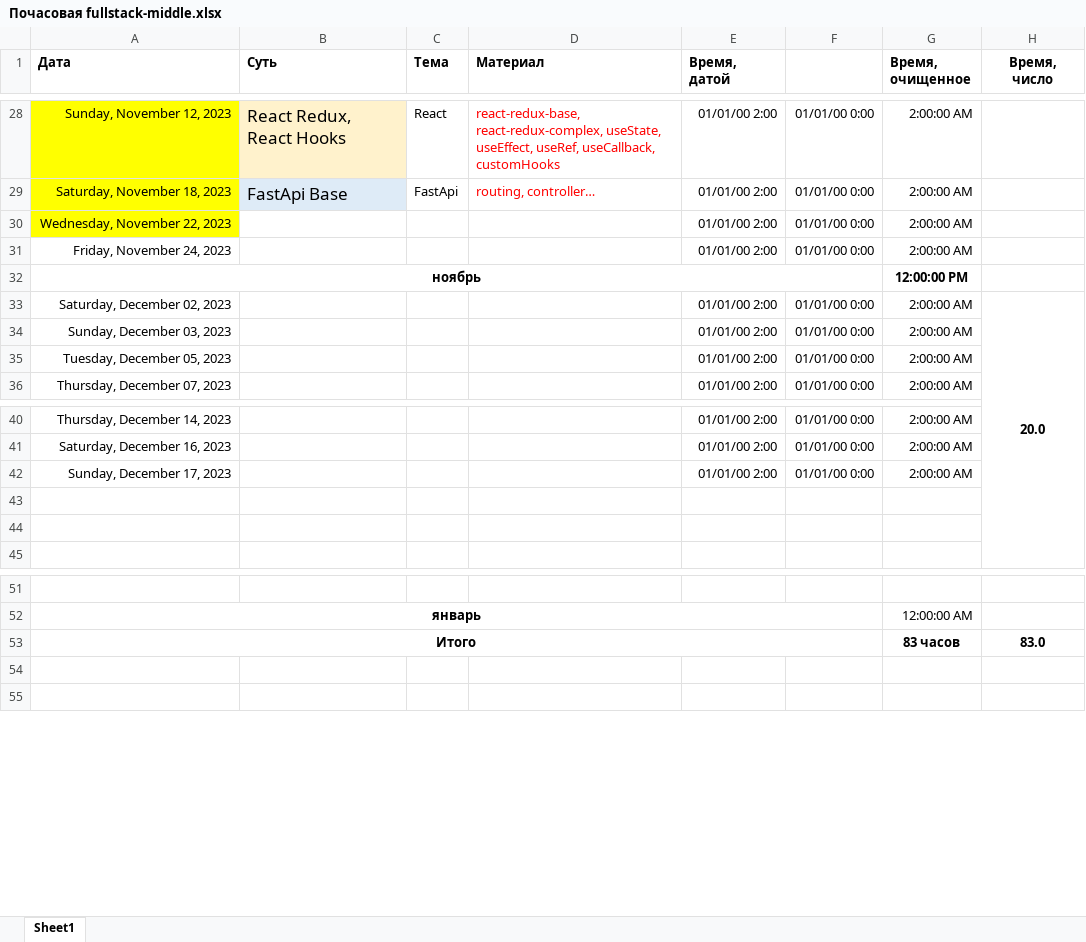
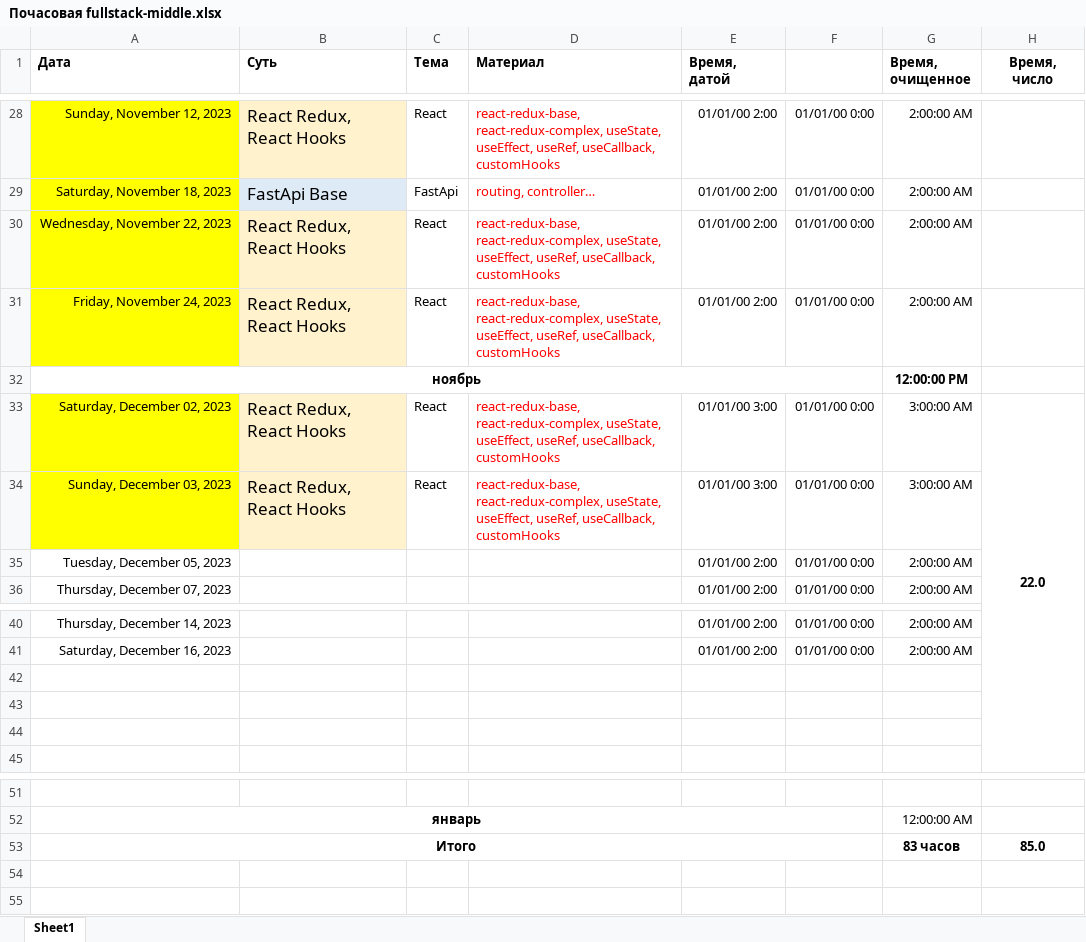
Before and after one commit to bogdandrienko/fullstack_web, an Excel workbook: Почасовая fullstack-middle.xlsx, sheet Sheet1, drawn as a sheet; only a part is shown, gaps mark what is left out; values as stored, in another font and other column widths than the file's, no borders; the diff names each change by its address in the sheet, - before the commit and + after, or states it on an @@ line.

Commit message:
Update Почасовая fullstack-middle.xlsx

```diff
--- a/Почасовая fullstack-middle.xlsx (sheet Sheet1)
+++ b/Почасовая fullstack-middle.xlsx (sheet Sheet1)
-B30:B31 (Суть): (empty)
+B30:B31 (Суть): React Redux, React Hooks
-B30:B31 fill: none
+B30:B31 fill: #FFF2CC
-C30:C31 (Тема): (empty)
+C30:C31 (Тема): React
-D30:D31 (Материал): (empty)
+D30:D31 (Материал): react-redux-base, react-redux-complex, useState, useEffect, useRef, useCallback, customHooks
-A31 fill: none
+A31 fill: #FFFF00
-A33:A34 fill: none
+A33:A34 fill: #FFFF00
-B33:B34 (Суть): (empty)
+B33:B34 (Суть): React Redux, React Hooks
-B33:B34 fill: none
+B33:B34 fill: #FFF2CC
-C33:C34 (Тема): (empty)
+C33:C34 (Тема): React
-D33:D34 (Материал): (empty)
+D33:D34 (Материал): react-redux-base, react-redux-complex, useState, useEffect, useRef, useCallback, customHooks
-E33:E34 (Время, датой): 01/01/00 2:00
+E33:E34 (Время, датой): 01/01/00 3:00
-G33:G34 (Время, очищенное): 2:00:00 AM
+G33:G34 (Время, очищенное): 3:00:00 AM
-H33 (Время, число): 20.0
+H33 (Время, число): 22.0
-row 42: Sunday, December 17, 2023 |  |  |  | 01/01/00 2:00 | 01/01/00 0:00 | 2:00:00 AM
+row 42: (empty)
-H53 (Время, число): 83.0
+H53 (Время, число): 85.0
```
